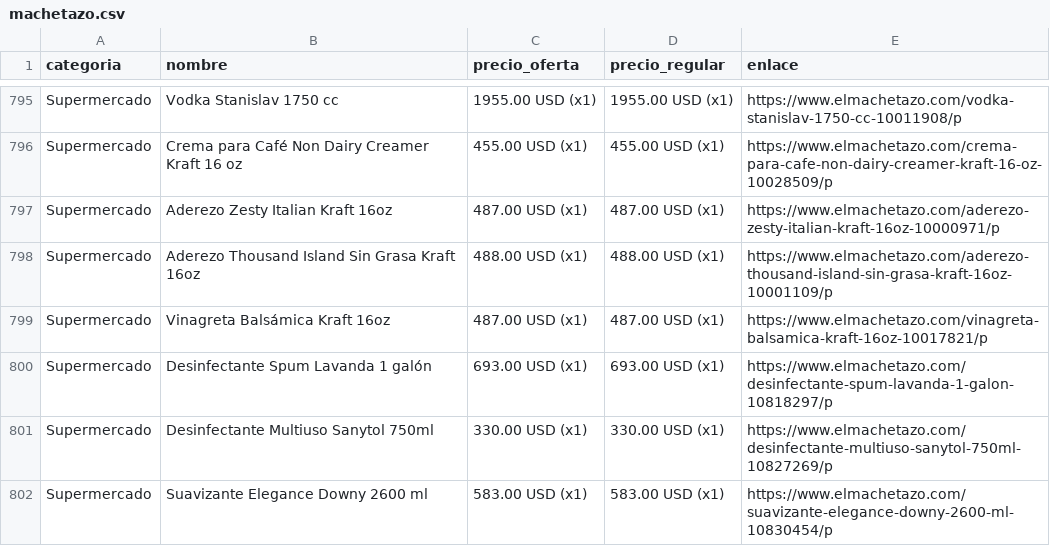
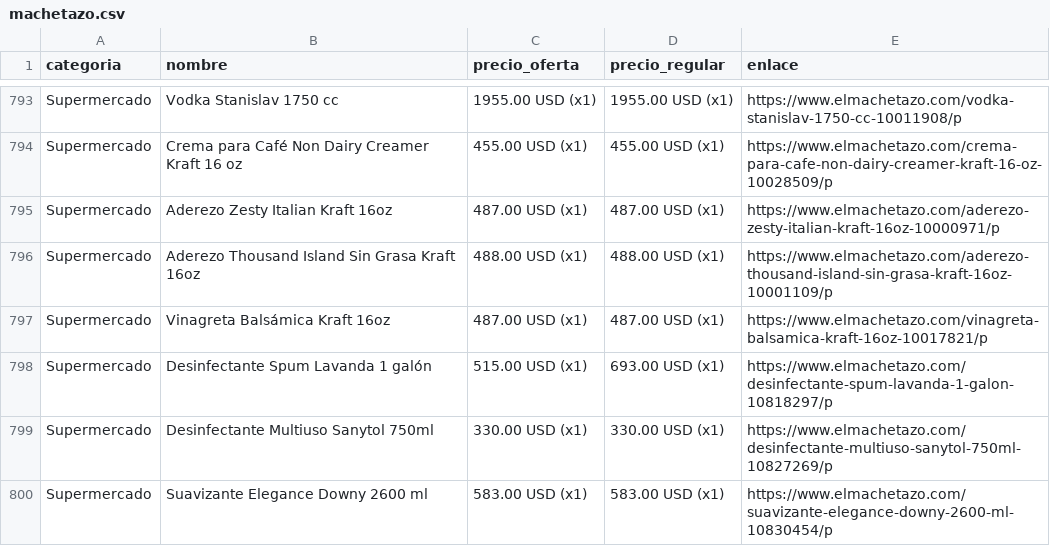
Before and after one commit to wayan-gg/precios, a CSV file: data/machetazo.csv, drawn as a sheet; only a part is shown, gaps mark what is left out; the diff covers the shown part only.

```diff
--- a/data/machetazo.csv
+++ b/data/machetazo.csv
@@ -799,3 +797,3 @@ Supermercado,Aderezo Thousand Island Sin Grasa Kraft 16oz,488.00 USD (x1),488.00
 Supermercado,Vinagreta Balsámica Kraft 16oz,487.00 USD (x1),487.00 USD (x1),https://www.elmachetazo.com/vinagreta-balsamica-kraft-16oz-10017821/p
-Supermercado,Desinfectante Spum Lavanda 1 galón,693.00 USD (x1),693.00 USD (x1),https://www.elmachetazo.com/desinfectante-spum-lavanda-1-galon-10818297/p
+Supermercado,Desinfectante Spum Lavanda 1 galón,515.00 USD (x1),693.00 USD (x1),https://www.elmachetazo.com/desinfectante-spum-lavanda-1-galon-10818297/p
 Supermercado,Desinfectante Multiuso Sanytol 750ml,330.00 USD (x1),330.00 USD (x1),https://www.elmachetazo.com/desinfectante-multiuso-sanytol-750ml-10827269/p
```
Also changed, not shown: 2 added rows, 4 removed rows, 7 moved rows and 49 edited cells elsewhere in this file, data/riba_smith.csv, 3 other files.
